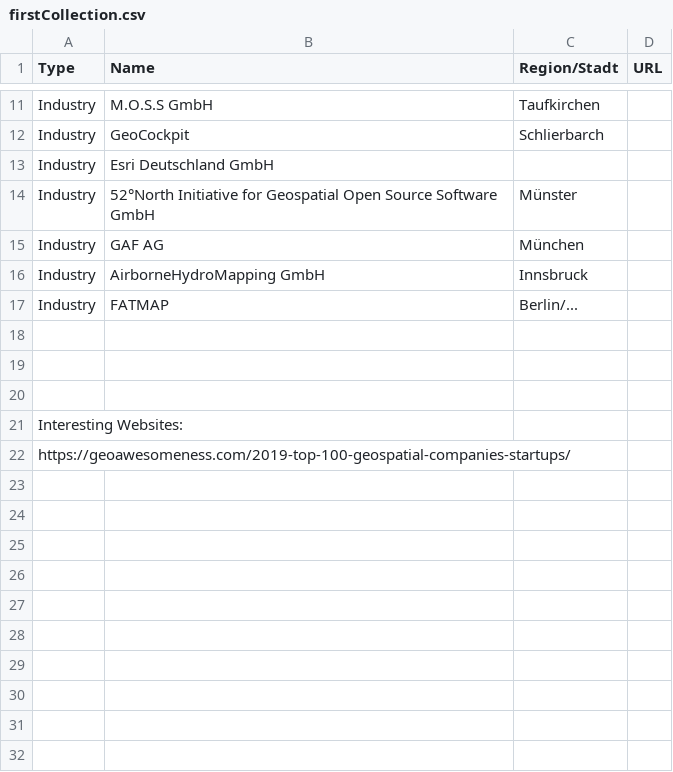
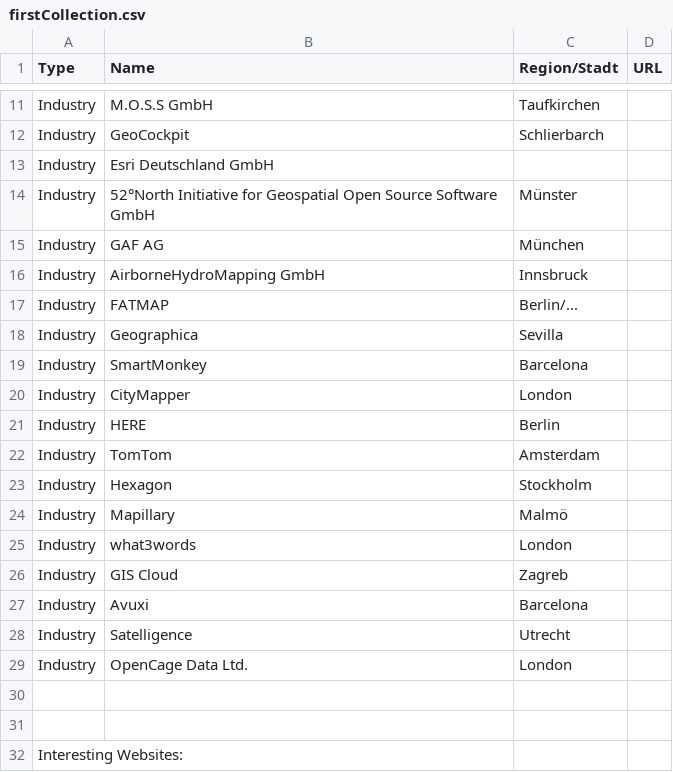
Before and after one commit to GIS-MrsSrvs/GI_Industry, a CSV file: data/firstCollection.csv, drawn as a sheet; only a part is shown, gaps mark what is left out; the shorter side is filled out with more unchanged rows; the diff names each change by its address in the sheet, - before the commit and + after, or states it on an @@ line.

Commit message:
Update firstCollection.csv

```diff
--- a/data/firstCollection.csv
+++ b/data/firstCollection.csv
-row 18: (empty)
+row 18: Industry | Geographica | Sevilla
+row 19: Industry | SmartMonkey | Barcelona
+row 20: Industry | CityMapper | London
+row 21: Industry | HERE | Berlin
+row 22: Industry | TomTom | Amsterdam
+row 23: Industry | Hexagon | Stockholm
+row 24: Industry | Mapillary | Malmö
+row 25: Industry | what3words | London
+row 26: Industry | GIS Cloud | Zagreb
+row 27: Industry | Avuxi | Barcelona
+row 28: Industry | Satelligence | Utrecht
+row 29: Industry | OpenCage Data Ltd. | London
```
